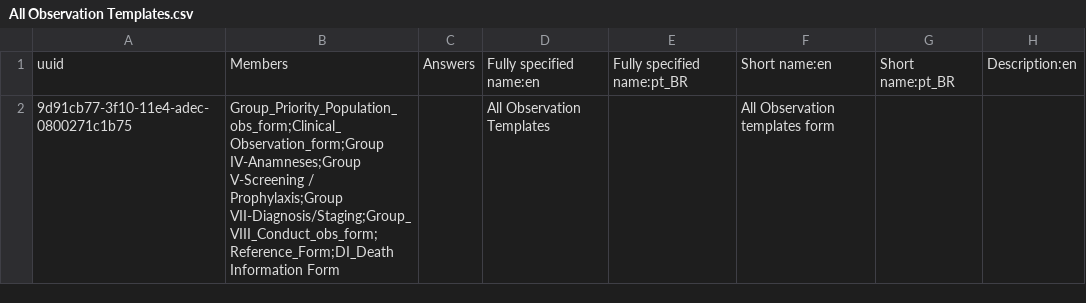
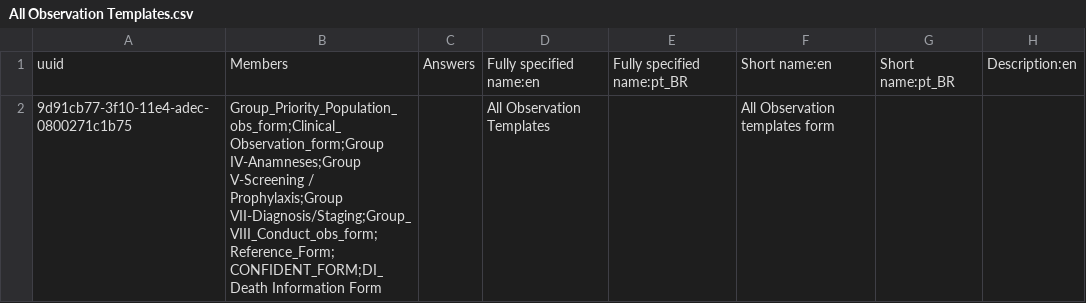
Before and after one commit to esaude/sesp-bahmni-metadata, a CSV file: configuration/concepts/All Observation Templates.csv, drawn as a sheet; only a part is shown; the diff names each change by its address in the sheet, - before the commit and + after, or states it on an @@ line.

Commit message:
MPOC 186 family situation form

```diff
--- a/configuration/concepts/All Observation Templates.csv
+++ b/configuration/concepts/All Observation Templates.csv
-B2: …/ Prophylaxis;Group VII-Diagnosis/Staging;Group_VIII_Conduct_obs_form;Reference_Form;DI_Death Information Form
+B2: …/ Prophylaxis;Group VII-Diagnosis/Staging;Group_VIII_Conduct_obs_form;Reference_Form;CONFIDENT_FORM;DI_Death Information Form
```
Also changed, not shown: 2 other files.
